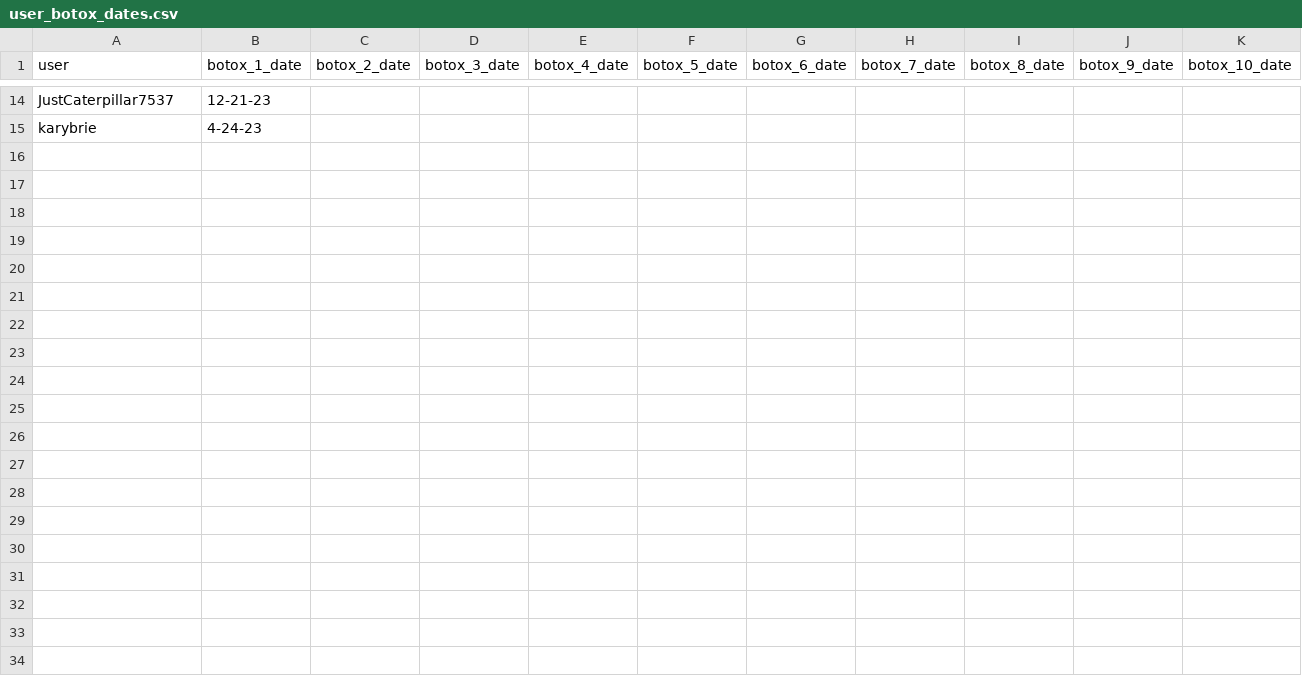
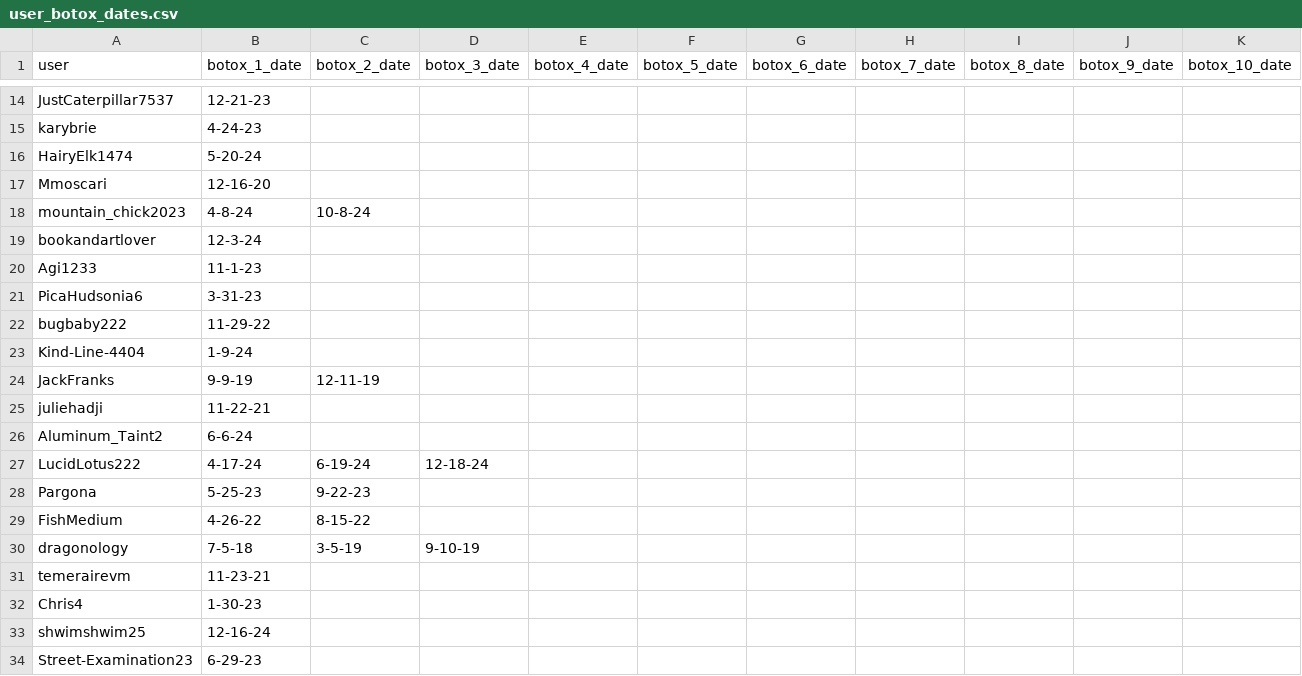
Before and after one commit to Adi-M02/vocal_disorder, a CSV file: user_botox_dates.csv, drawn as a sheet; only a part is shown, gaps mark what is left out; the diff covers the shown part only.

```diff
--- a/user_botox_dates.csv
+++ b/user_botox_dates.csv
@@ -15 +15,20 @@ JustCaterpillar7537, 12-21-23
 karybrie, 4-24-23
+HairyElk1474, 5-20-24
+Mmoscari, 12-16-20
+mountain_chick2023, 4-8-24, 10-8-24
+bookandartlover, 12-3-24
+Agi1233, 11-1-23
+PicaHudsonia6, 3-31-23
+bugbaby222, 11-29-22
+Kind-Line-4404, 1-9-24
+JackFranks, 9-9-19, 12-11-19
+juliehadji, 11-22-21
+Aluminum_Taint2, 6-6-24
+LucidLotus222, 4-17-24, 6-19-24, 12-18-24
+Pargona, 5-25-23, 9-22-23
+FishMedium, 4-26-22, 8-15-22
+dragonology, 7-5-18, 3-5-19, 9-10-19
+temerairevm, 11-23-21
+Chris4, 1-30-23
+shwimshwim25, 12-16-24
+Street-Examination23, 6-29-23
```
Also changed, not shown: 36 added rows elsewhere in this file, 1 other file.
